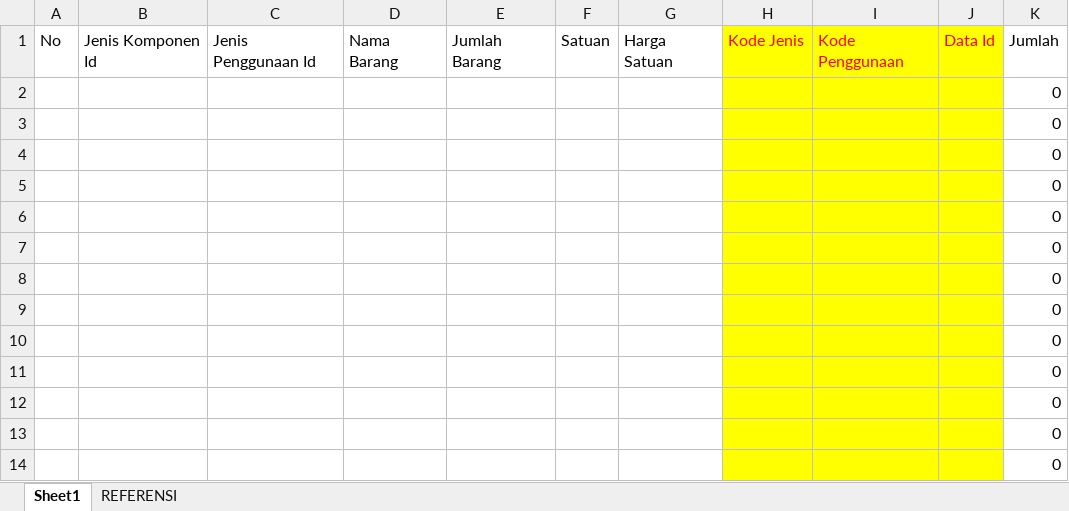
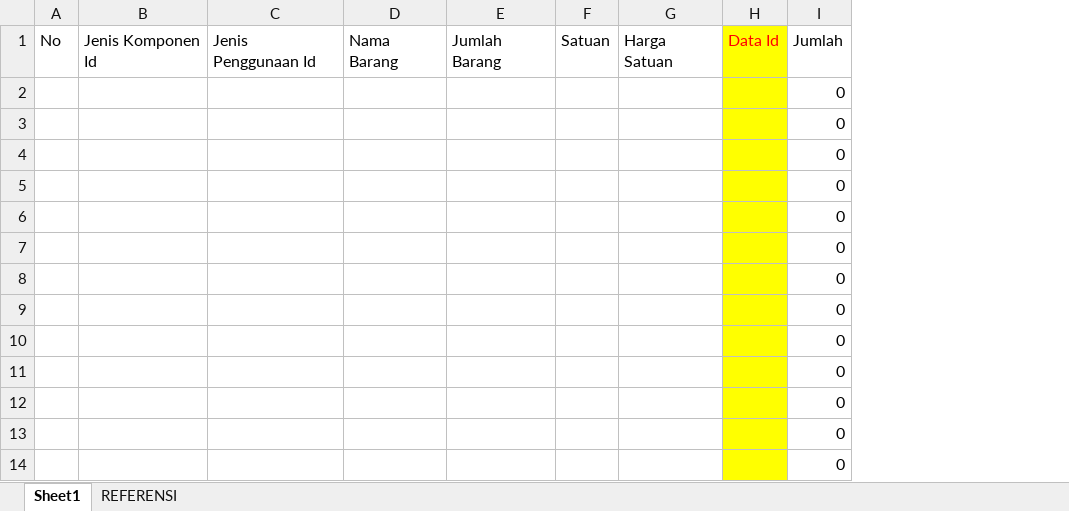
Before and after one commit to dapodix/simdak, an Excel workbook: simdak/template/Simdak-Paud.xlsx, sheet Sheet1, drawn as a sheet; only a part is shown; values as stored, in another font and other column widths than the file's, no borders; table styles not drawn; the diff names each change by its address in the sheet, - before the commit and + after, or states it on an @@ line.

Commit message:
improve template import

```diff
--- a/simdak/template/Simdak-Paud.xlsx (sheet Sheet1)
+++ b/simdak/template/Simdak-Paud.xlsx (sheet Sheet1)
-column H, row 1: Kode Jenis
-column I, row 1: Kode Penggunaan
```
Also changed, not shown: 3 other files.
